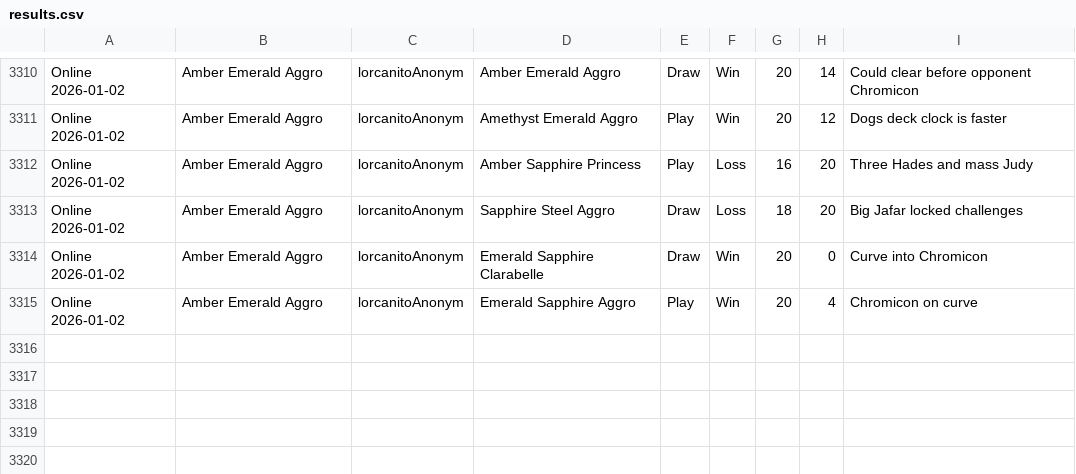
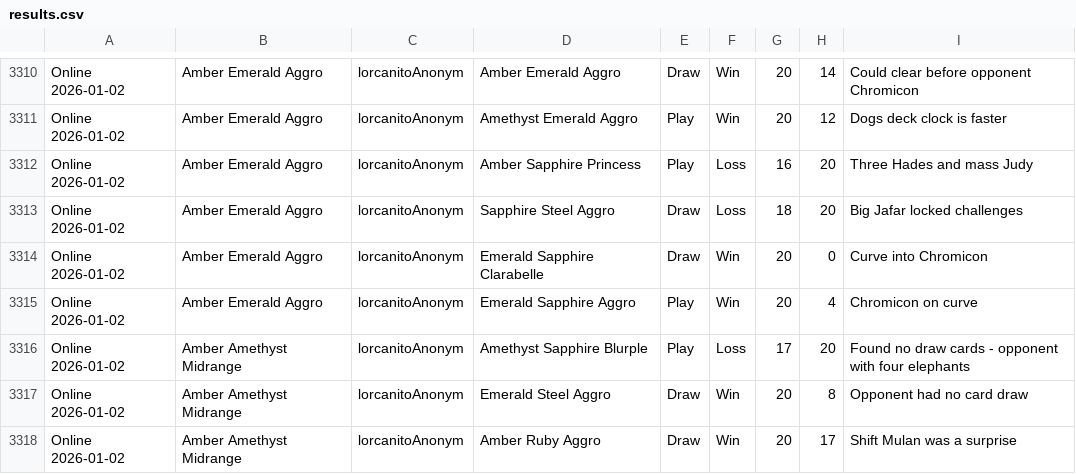
Before and after one commit to shinobi64/lorcana, a CSV file: results/results.csv, drawn as a sheet; only a part is shown, gaps mark what is left out; the diff names each change by its address in the sheet, - before the commit and + after, or states it on an @@ line.

Commit message:
data: online 2026-01-02

```diff
--- a/results/results.csv
+++ b/results/results.csv
+row 3316: Online 2026-01-02 | Amber Amethyst Midrange | lorcanitoAnonym | Amethyst Sapphire Blurple | Play | Loss | 17 | 20 | Found no draw cards - opponent with four elephants
+row 3317: Online 2026-01-02 | Amber Amethyst Midrange | lorcanitoAnonym | Emerald Steel Aggro | Draw | Win | 20 | 8 | Opponent had no card draw
+row 3318: Online 2026-01-02 | Amber Amethyst Midrange | lorcanitoAnonym | Amber Ruby Aggro | Draw | Win | 20 | 17 | Shift Mulan was a surprise
```
